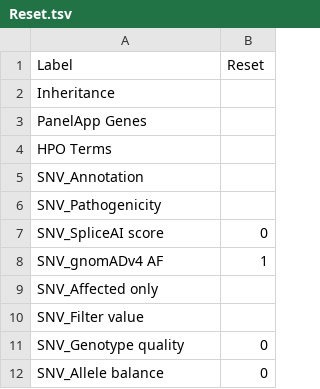
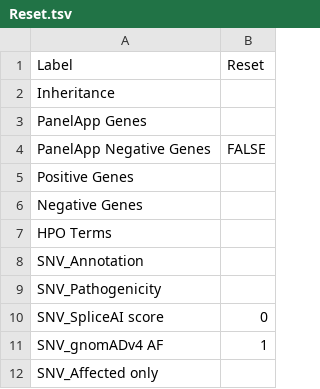
Before and after one commit to GenTechGp/puzzleapp, a TSV file: inst/extdata/pre_saved_filters/Reset.tsv, drawn as a sheet; only a part is shown; the shorter side is filled out with more unchanged rows.

Commit message:
positive negatvie gene filtereing added

```diff
--- a/inst/extdata/pre_saved_filters/Reset.tsv
+++ b/inst/extdata/pre_saved_filters/Reset.tsv
@@ -3,2 +3,5 @@ Inheritance
 PanelApp Genes	
+PanelApp Negative Genes	FALSE
+Positive Genes	
+Negative Genes	
 HPO Terms	
```
Also changed, not shown: 4 other files.
